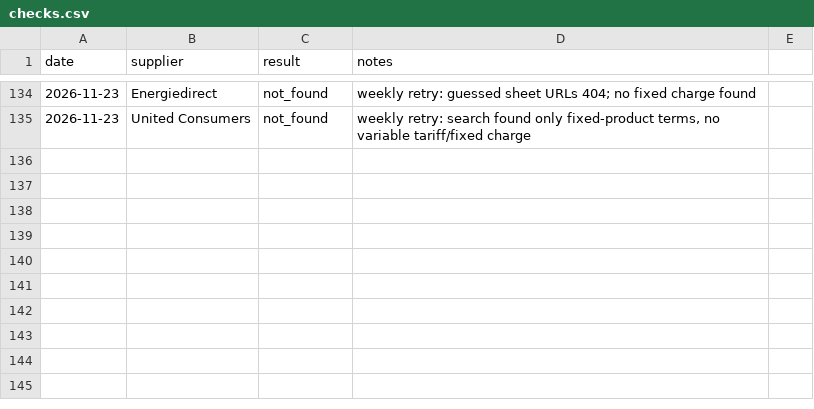
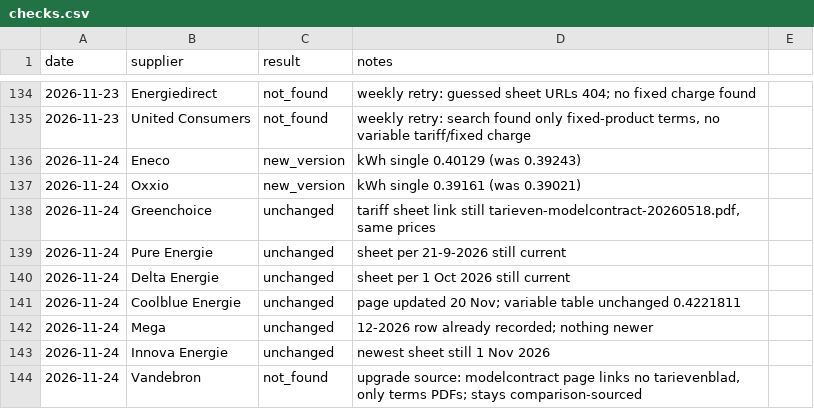
Before and after one commit to TurquoiseStrike/wolfheze-energy, a CSV file: data/checks.csv, drawn as a sheet; only a part is shown, gaps mark what is left out; the diff names each change by its address in the sheet, - before the commit and + after, or states it on an @@ line.

```diff
--- a/data/checks.csv
+++ b/data/checks.csv
+row 136: 2026-11-24 | Eneco | new_version | kWh single 0.40129 (was 0.39243)
+row 137: 2026-11-24 | Oxxio | new_version | kWh single 0.39161 (was 0.39021)
+row 138: 2026-11-24 | Greenchoice | unchanged | tariff sheet link still tarieven-modelcontract-20260518.pdf, same prices
+row 139: 2026-11-24 | Pure Energie | unchanged | sheet per 21-9-2026 still current
+row 140: 2026-11-24 | Delta Energie | unchanged | sheet per 1 Oct 2026 still current
+row 141: 2026-11-24 | Coolblue Energie | unchanged | page updated 20 Nov; variable table unchanged 0.4221811
+row 142: 2026-11-24 | Mega | unchanged | 12-2026 row already recorded; nothing newer
+row 143: 2026-11-24 | Innova Energie | unchanged | newest sheet still 1 Nov 2026
+row 144: 2026-11-24 | Vandebron | not_found | upgrade source: modelcontract page links no tarievenblad, only terms PDFs; stays comparison-sourced
```
Also changed, not shown: data/forecasts.csv, data/runs.csv, 1 other file.
